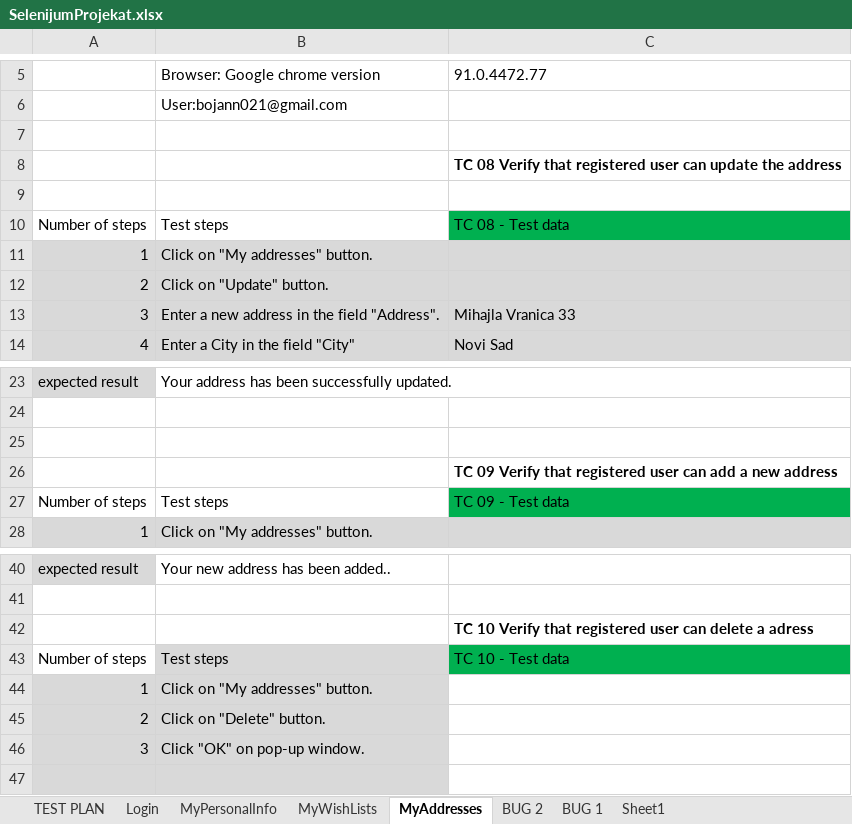
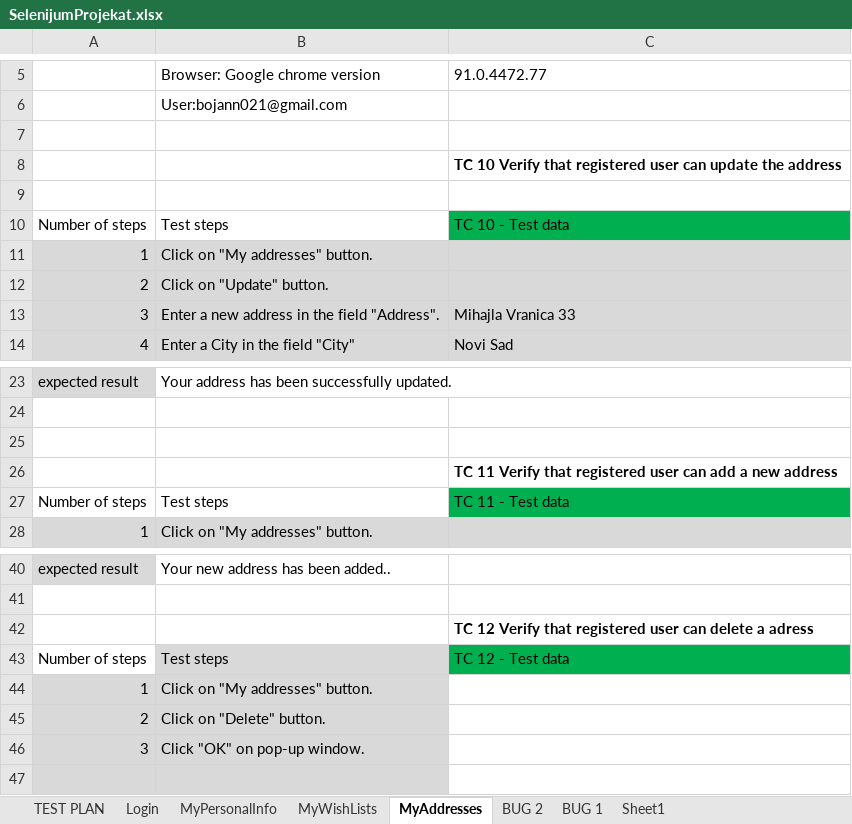
Before and after one commit to boba83/SeleniumRepo, an Excel workbook: data/SelenijumProjekat.xlsx, sheet MyAddresses, drawn as a sheet; only a part is shown, gaps mark what is left out; values as stored, in another font and other column widths than the file's, no borders; the diff names each change by its address in the sheet, - before the commit and + after, or states it on an @@ line.

```diff
--- a/data/SelenijumProjekat.xlsx (sheet MyAddresses)
+++ b/data/SelenijumProjekat.xlsx (sheet MyAddresses)
-C8: TC 08 Verify that…
+C8: TC 10 Verify that…
-C10: TC 08 - Test data
+C10: TC 10 - Test data
-C26: TC 09 Verify that…
+C26: TC 11 Verify that…
-C27: TC 09 - Test data
+C27: TC 11 - Test data
-C42: TC 10 Verify that…
+C42: TC 12 Verify that…
-C43: TC 10 - Test data
+C43: TC 12 - Test data
```
Also changed, not shown: sheet MyWishLists, sheet TEST PLAN, 6 other files.
